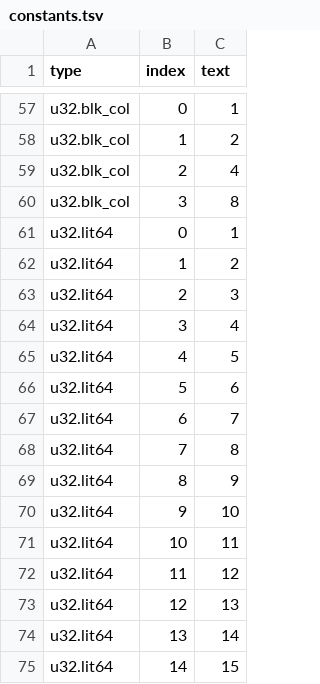
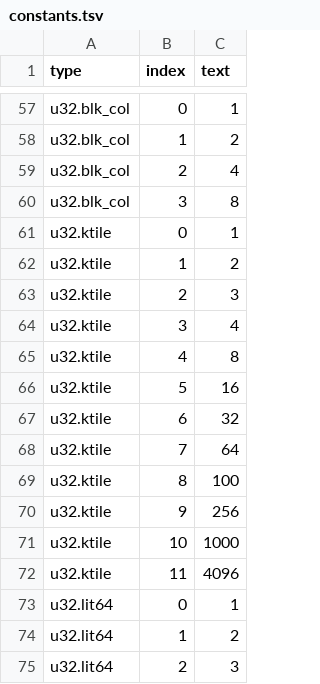
Before and after one commit to Gamakon/fuller, a TSV file: kingdoms/wgsl_true/constants.tsv, drawn as a sheet; only a part is shown, gaps mark what is left out; the shorter side is filled out with more unchanged rows; the diff names each change by its address in the sheet, - before the commit and + after, or states it on an @@ line.

Commit message:
fix(wgsl_true): KNOB_KTILE const initialised with a call in 54 of 100 genes and recursive in 6: grid.of took its tile depth as u32.lit4096, which lit_u32 and the knob-reference rows also produce; it has its own type u32.ktile, a bare literal

```diff
--- a/kingdoms/wgsl_true/constants.tsv
+++ b/kingdoms/wgsl_true/constants.tsv
+row 61: u32.ktile | 0 | 1
+row 62: u32.ktile | 1 | 2
+row 63: u32.ktile | 2 | 3
+row 64: u32.ktile | 3 | 4
+row 65: u32.ktile | 4 | 8
+row 66: u32.ktile | 5 | 16
+row 67: u32.ktile | 6 | 32
+row 68: u32.ktile | 7 | 64
+row 69: u32.ktile | 8 | 100
+row 70: u32.ktile | 9 | 256
+row 71: u32.ktile | 10 | 1000
+row 72: u32.ktile | 11 | 4096
```
Also changed, not shown: kingdoms/wgsl_true/functions.tsv, kingdoms/wgsl_true/types.tsv, 1 other file.
